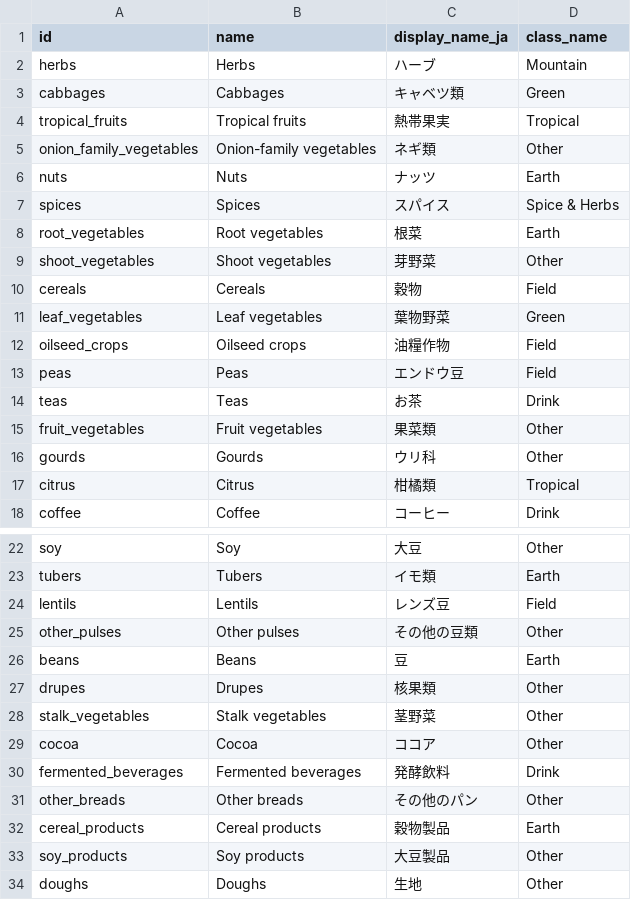
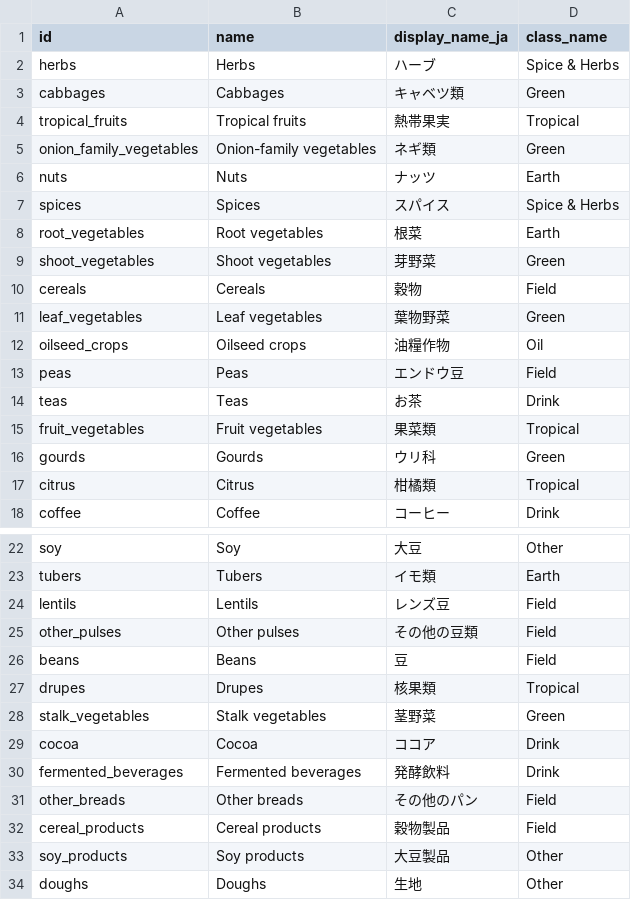
Before and after one commit to MariMurotani/RecipeHack, a CSV file: data/CategorySubPatch.csv, drawn as a sheet; only a part is shown, gaps mark what is left out; the diff covers the shown part only.

```diff
--- a/data/CategorySubPatch.csv
+++ b/data/CategorySubPatch.csv
@@ -1,6 +1,6 @@
 id,name,display_name_ja,class_name
-herbs,Herbs,ハーブ,Mountain
+herbs,Herbs,ハーブ,Spice & Herbs
 cabbages,Cabbages,キャベツ類,Green
 tropical_fruits,Tropical fruits,熱帯果実,Tropical
-onion_family_vegetables,Onion-family vegetables,ネギ類,Other
+onion_family_vegetables,Onion-family vegetables,ネギ類,Green
 nuts,Nuts,ナッツ,Earth
@@ -8,10 +8,10 @@ spices,Spices,スパイス,Spice & Herbs
 root_vegetables,Root vegetables,根菜,Earth
-shoot_vegetables,Shoot vegetables,芽野菜,Other
+shoot_vegetables,Shoot vegetables,芽野菜,Green
 cereals,Cereals,穀物,Field
 leaf_vegetables,Leaf vegetables,葉物野菜,Green
-oilseed_crops,Oilseed crops,油糧作物,Field
+oilseed_crops,Oilseed crops,油糧作物,Oil
 peas,Peas,エンドウ豆,Field
 teas,Teas,お茶,Drink
-fruit_vegetables,Fruit vegetables,果菜類,Other
-gourds,Gourds,ウリ科,Other
+fruit_vegetables,Fruit vegetables,果菜類,Tropical
+gourds,Gourds,ウリ科,Green
 citrus,Citrus,柑橘類,Tropical
@@ -24,10 +24,10 @@ tubers,Tubers,イモ類,Earth
 lentils,Lentils,レンズ豆,Field
-other_pulses,Other pulses,その他の豆類,Other
-beans,Beans,豆,Earth
-drupes,Drupes,核果類,Other
-stalk_vegetables,Stalk vegetables,茎野菜,Other
-cocoa,Cocoa,ココア,Other
+other_pulses,Other pulses,その他の豆類,Field
+beans,Beans,豆,Field
+drupes,Drupes,核果類,Tropical
+stalk_vegetables,Stalk vegetables,茎野菜,Green
+cocoa,Cocoa,ココア,Drink
 fermented_beverages,Fermented beverages,発酵飲料,Drink
-other_breads,Other breads,その他のパン,Other
-cereal_products,Cereal products,穀物製品,Earth
+other_breads,Other breads,その他のパン,Field
+cereal_products,Cereal products,穀物製品,Field
 soy_products,Soy products,大豆製品,Other
```
Also changed, not shown: 15 edited cells elsewhere in this file, 1 other file.
